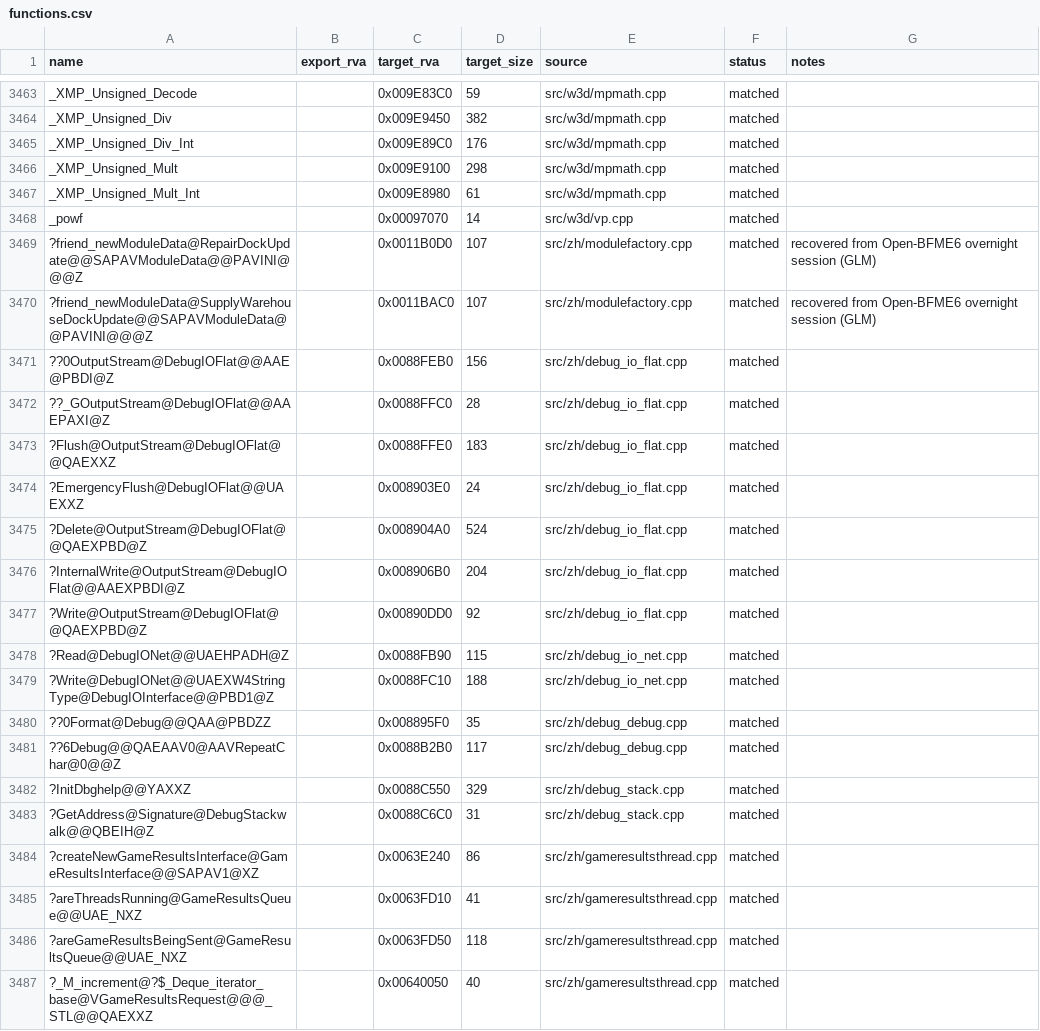
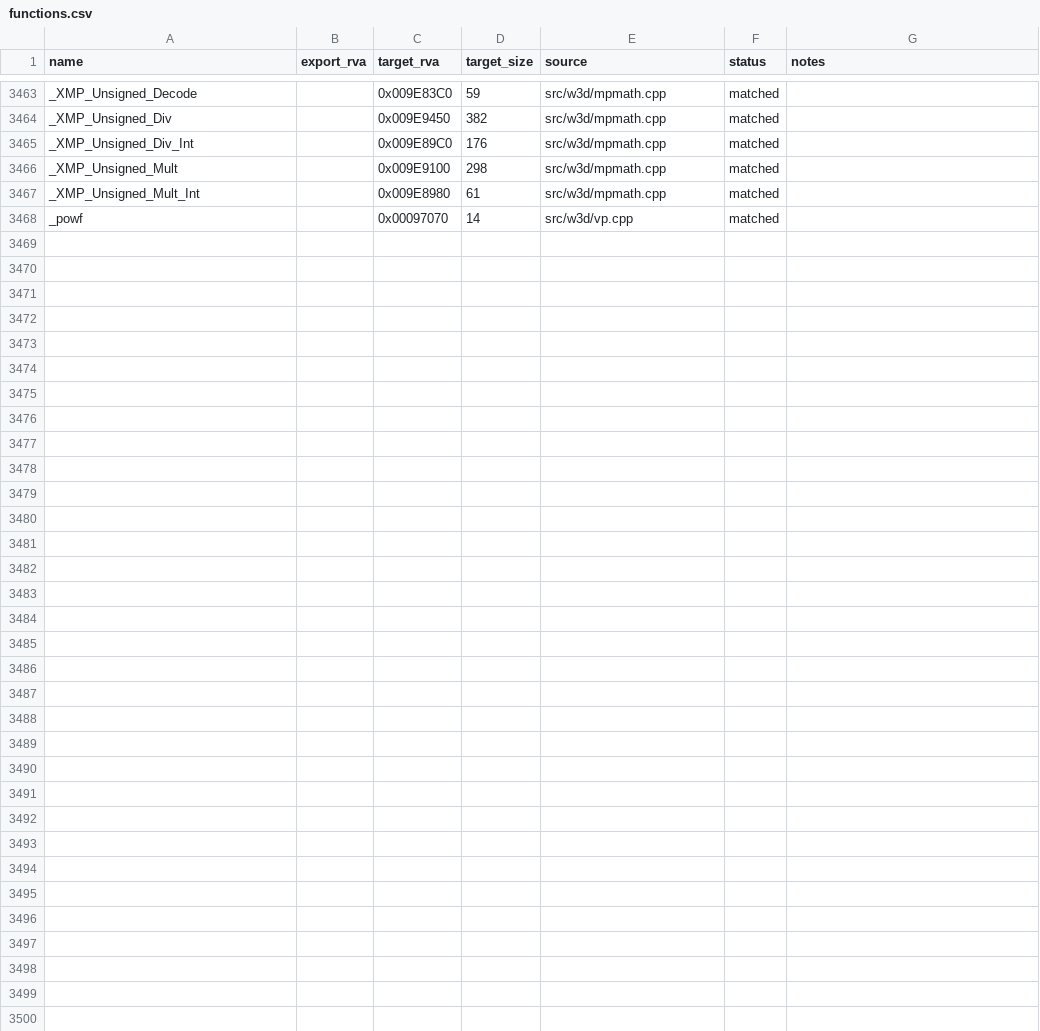
Before and after one commit to dginovker/Open-BFME, a CSV file: reverse/functions.csv, drawn as a sheet; only a part is shown, gaps mark what is left out; the diff covers the shown part only.

Commit message:
dedup after rebase: remove duplicate rows

```diff
--- a/reverse/functions.csv
+++ b/reverse/functions.csv
@@ -3468,20 +3468 @@ _XMP_Unsigned_Mult_Int,,0x009E8980,61,src/w3d/mpmath.cpp,matched,
 _powf,,0x00097070,14,src/w3d/vp.cpp,matched,
-?friend_newModuleData@RepairDockUpdate@@SAPAVModuleData@@PAVINI@@@Z,,0x0011B0D0,107,src/zh/modulefactory.cpp,matched,recovered from Open-BFME6 overnight session (GLM)
-?friend_newModuleData@SupplyWarehouseDockUpdate@@SAPAVModuleData@@PAVINI@@@Z,,0x0011BAC0,107,src/zh/modulefactory.cpp,matched,recovered from Open-BFME6 overnight session (GLM)
-??0OutputStream@DebugIOFlat@@AAE@PBDI@Z,,0x0088FEB0,156,src/zh/debug_io_flat.cpp,matched,
-??_GOutputStream@DebugIOFlat@@AAEPAXI@Z,,0x0088FFC0,28,src/zh/debug_io_flat.cpp,matched,
-?Flush@OutputStream@DebugIOFlat@@QAEXXZ,,0x0088FFE0,183,src/zh/debug_io_flat.cpp,matched,
-?EmergencyFlush@DebugIOFlat@@UAEXXZ,,0x008903E0,24,src/zh/debug_io_flat.cpp,matched,
-?Delete@OutputStream@DebugIOFlat@@QAEXPBD@Z,,0x008904A0,524,src/zh/debug_io_flat.cpp,matched,
-?InternalWrite@OutputStream@DebugIOFlat@@AAEXPBDI@Z,,0x008906B0,204,src/zh/debug_io_flat.cpp,matched,
-?Write@OutputStream@DebugIOFlat@@QAEXPBD@Z,,0x00890DD0,92,src/zh/debug_io_flat.cpp,matched,
-?Read@DebugIONet@@UAEHPADH@Z,,0x0088FB90,115,src/zh/debug_io_net.cpp,matched,
-?Write@DebugIONet@@UAEXW4StringType@DebugIOInterface@@PBD1@Z,,0x0088FC10,188,src/zh/debug_io_net.cpp,matched,
-??0Format@Debug@@QAA@PBDZZ,,0x008895F0,35,src/zh/debug_debug.cpp,matched,
-??6Debug@@QAEAAV0@AAVRepeatChar@0@@Z,,0x0088B2B0,117,src/zh/debug_debug.cpp,matched,
-?InitDbghelp@@YAXXZ,,0x0088C550,329,src/zh/debug_stack.cpp,matched,
-?GetAddress@Signature@DebugStackwalk@@QBEIH@Z,,0x0088C6C0,31,src/zh/debug_stack.cpp,matched,
-?createNewGameResultsInterface@GameResultsInterface@@SAPAV1@XZ,,0x0063E240,86,src/zh/gameresultsthread.cpp,matched,
-?areThreadsRunning@GameResultsQueue@@UAE_NXZ,,0x0063FD10,41,src/zh/gameresultsthread.cpp,matched,
-?areGameResultsBeingSent@GameResultsQueue@@UAE_NXZ,,0x0063FD50,118,src/zh/gameresultsthread.cpp,matched,
-?_M_increment@?$_Deque_iterator_base@VGameResultsRequest@@@_STL@@QAEXXZ,,0x00640050,40,src/zh/gameresultsthread.cpp,matched,
```
Also changed, not shown: 15 removed rows and 1 edited cell elsewhere in this file.
